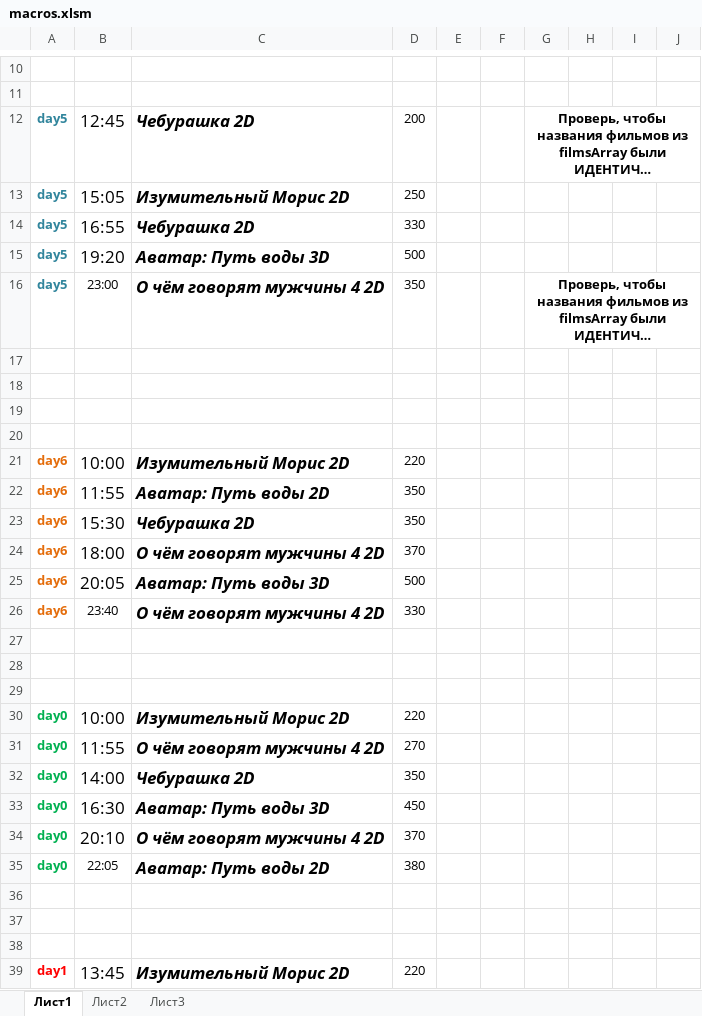
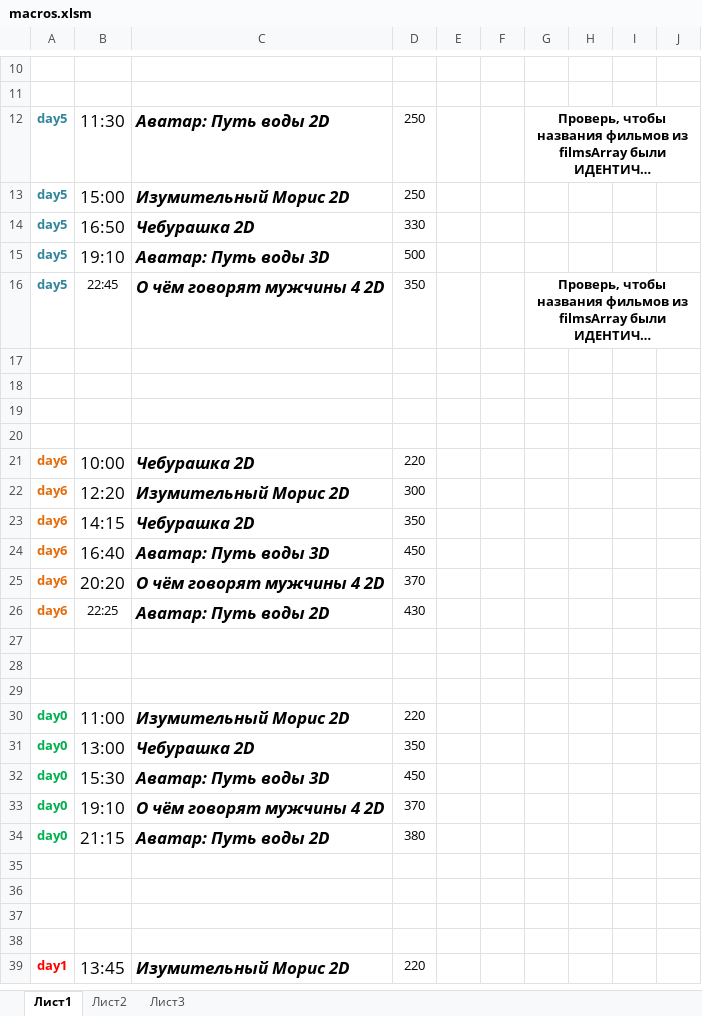
Before and after one commit to eg-bond/ReactSovremennic, an Excel workbook: ExternalScripts/Excel/macros.xlsm, sheet Лист1, drawn as a sheet; only a part is shown, gaps mark what is left out; long unchanged cells end in …; values as stored, in another font and other column widths than the file's, no borders; charts and pictures not drawn; removed rows and columns are numbered as before the commit, all else as after; the diff names each change by its address in the sheet, - before the commit and + after, or states it on an @@ line.

```diff
--- a/ExternalScripts/Excel/macros.xlsm (sheet Лист1)
+++ b/ExternalScripts/Excel/macros.xlsm (sheet Лист1)
-B12: 12:45
+B12: 11:30
-C12: Чебурашка 2D
+C12: Аватар: Путь воды 2D
-D12: 200
+D12: 250
-B13: 15:05
+B13: 15:00
-B14: 16:55
+B14: 16:50
-B15: 19:20
+B15: 19:10
-B16: 23:00
+B16: 22:45
-C21: Изумительный Морис 2D
+C21: Чебурашка 2D
-B22: 11:55
+B22: 12:20
-C22: Аватар: Путь воды 2D
+C22: Изумительный Морис 2D
-D22: 350
+D22: 300
-B23: 15:30
+B23: 14:15
+row 24: day6 | 16:40 | Аватар: Путь воды 3D | 450
-B25: 18:00
+B25: 20:20
-B26: 20:05
+B26: 22:25
@@ B26 text size: smaller @@
-C26: Аватар: Путь воды 3D
+C26: Аватар: Путь воды 2D
-D26: 500
+D26: 430
-row 26: day6 | 23:40 | О чём говорят мужчины 4 2D | 330
-B30: 10:00
+B30: 11:00
-row 31: day0 | 11:55 | О чём говорят мужчины 4 2D | 270
-B31: 14:00
+B31: 13:00
-B32: 16:30
+B32: 15:30
-B33: 20:10
+B33: 19:10
-B34: 22:05
+B34: 21:15
@@ B34 text size: larger @@
+row 35: (empty)
```
Also changed, not shown: sheet Лист2, 4 other files.
